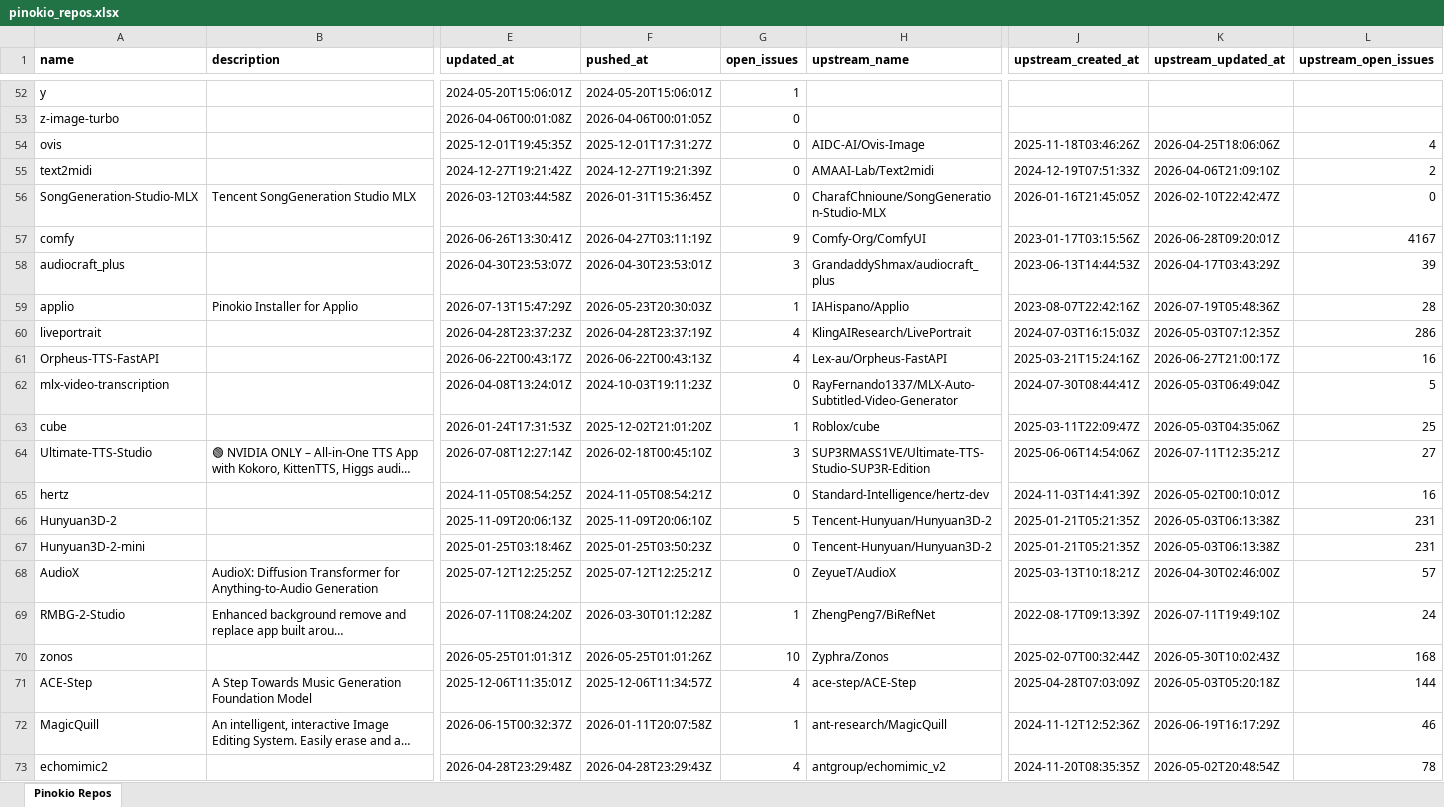
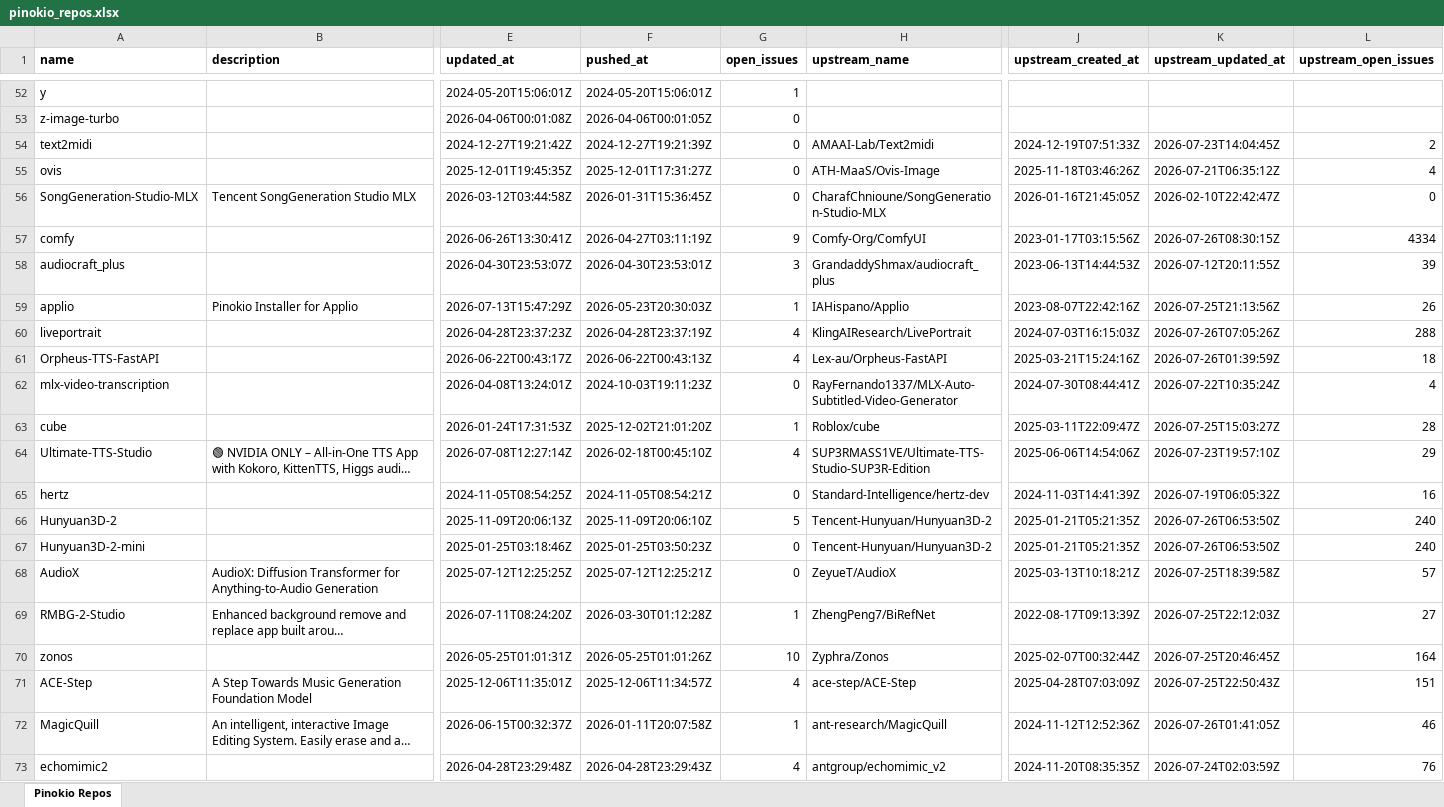
Before and after one commit to signosis/pinokio-website, an Excel workbook: pinokio_repos.xlsx, sheet Pinokio Repos, drawn as a sheet; only a part is shown, gaps mark what is left out; long unchanged cells end in …; values as stored, in another font and other column widths than the file's, no borders; removed rows and columns are numbered as before the commit, all else as after; rows hold the shown columns only; the diff covers the shown part only; the diff names each change by its address in the sheet, - before the commit and + after, or states it on an @@ line.

```diff
--- a/pinokio_repos.xlsx (sheet Pinokio Repos)
+++ b/pinokio_repos.xlsx (sheet Pinokio Repos)
-row 54: ovis |  | 2025-12-01T19:45:35Z | 2025-12-01T17:31:27Z | 0 | AIDC-AI/Ovis-Image | 2025-11-18T03:46:26Z | 2026-04-25T18:06:06Z | 4
-K54 (upstream_updated_at): 2026-04-06T21:09:10Z
+K54 (upstream_updated_at): 2026-07-23T14:04:45Z
+row 55: ovis |  | 2025-12-01T19:45:35Z | 2025-12-01T17:31:27Z | 0 | ATH-MaaS/Ovis-Image | 2025-11-18T03:46:26Z | 2026-07-21T06:35:12Z | 4
-K57 (upstream_updated_at): 2026-06-28T09:20:01Z
+K57 (upstream_updated_at): 2026-07-26T08:30:15Z
-L57 (upstream_open_issues): 4167
+L57 (upstream_open_issues): 4334
-K58 (upstream_updated_at): 2026-04-17T03:43:29Z
+K58 (upstream_updated_at): 2026-07-12T20:11:55Z
-K59 (upstream_updated_at): 2026-07-19T05:48:36Z
+K59 (upstream_updated_at): 2026-07-25T21:13:56Z
-L59 (upstream_open_issues): 28
+L59 (upstream_open_issues): 26
-K60 (upstream_updated_at): 2026-05-03T07:12:35Z
+K60 (upstream_updated_at): 2026-07-26T07:05:26Z
-L60 (upstream_open_issues): 286
+L60 (upstream_open_issues): 288
-K61 (upstream_updated_at): 2026-06-27T21:00:17Z
+K61 (upstream_updated_at): 2026-07-26T01:39:59Z
-L61 (upstream_open_issues): 16
+L61 (upstream_open_issues): 18
-K62 (upstream_updated_at): 2026-05-03T06:49:04Z
+K62 (upstream_updated_at): 2026-07-22T10:35:24Z
-L62 (upstream_open_issues): 5
+L62 (upstream_open_issues): 4
-K63 (upstream_updated_at): 2026-05-03T04:35:06Z
+K63 (upstream_updated_at): 2026-07-25T15:03:27Z
-L63 (upstream_open_issues): 25
+L63 (upstream_open_issues): 28
-G64 (open_issues): 3
+G64 (open_issues): 4
-K64 (upstream_updated_at): 2026-07-11T12:35:21Z
+K64 (upstream_updated_at): 2026-07-23T19:57:10Z
-L64 (upstream_open_issues): 27
+L64 (upstream_open_issues): 29
-K65 (upstream_updated_at): 2026-05-02T00:10:01Z
+K65 (upstream_updated_at): 2026-07-19T06:05:32Z
-K66:K67 (upstream_updated_at): 2026-05-03T06:13:38Z
+K66:K67 (upstream_updated_at): 2026-07-26T06:53:50Z
-L66:L67 (upstream_open_issues): 231
+L66:L67 (upstream_open_issues): 240
-K68 (upstream_updated_at): 2026-04-30T02:46:00Z
+K68 (upstream_updated_at): 2026-07-25T18:39:58Z
-K69 (upstream_updated_at): 2026-07-11T19:49:10Z
+K69 (upstream_updated_at): 2026-07-25T22:12:03Z
-L69 (upstream_open_issues): 24
+L69 (upstream_open_issues): 27
-K70 (upstream_updated_at): 2026-05-30T10:02:43Z
+K70 (upstream_updated_at): 2026-07-25T20:46:45Z
-L70 (upstream_open_issues): 168
+L70 (upstream_open_issues): 164
-K71 (upstream_updated_at): 2026-05-03T05:20:18Z
+K71 (upstream_updated_at): 2026-07-25T22:50:43Z
-L71 (upstream_open_issues): 144
+L71 (upstream_open_issues): 151
-K72 (upstream_updated_at): 2026-06-19T16:17:29Z
+K72 (upstream_updated_at): 2026-07-26T01:41:05Z
-K73 (upstream_updated_at): 2026-05-02T20:48:54Z
+K73 (upstream_updated_at): 2026-07-24T02:03:59Z
-L73 (upstream_open_issues): 78
+L73 (upstream_open_issues): 76
```
Also changed, not shown: 57 edited cells elsewhere in this sheet, 3 other files.
